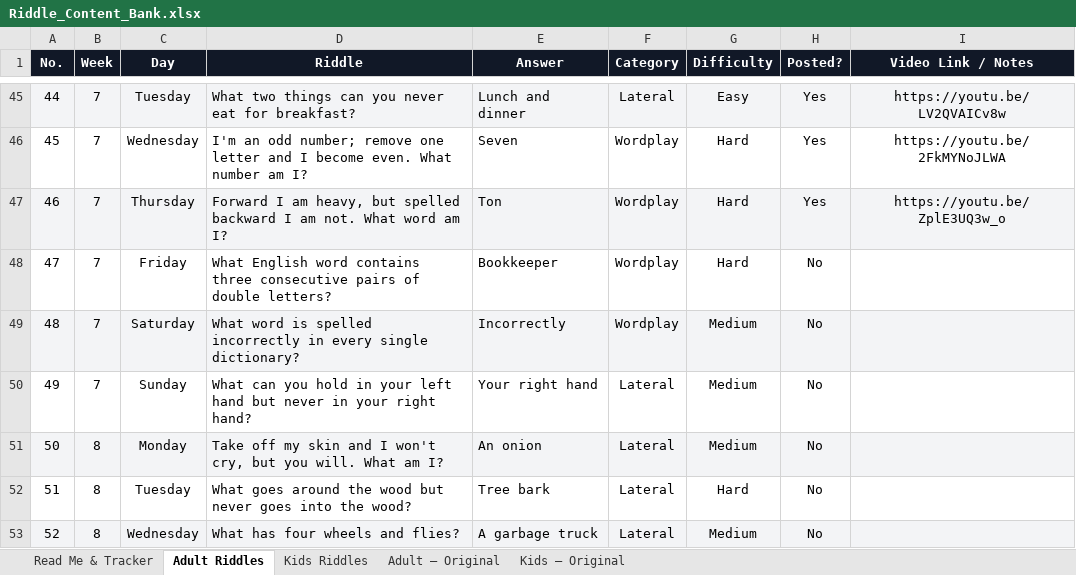
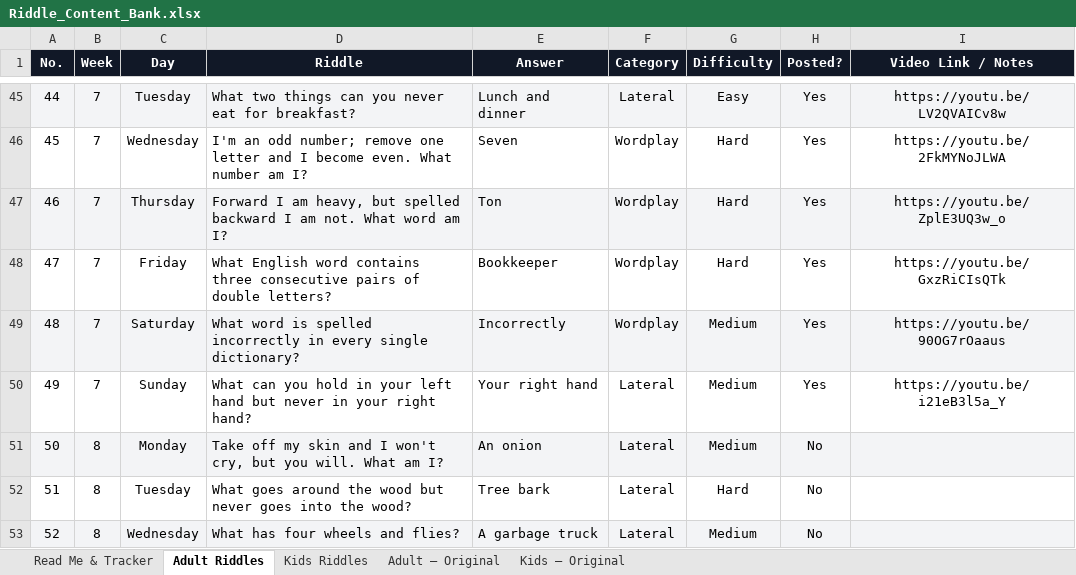
Before and after one commit to agneticutube-png/CrackIt_Adults, an Excel workbook: Riddle_Content_Bank.xlsx, sheet Adult Riddles, drawn as a sheet; only a part is shown, gaps mark what is left out; values as stored, in another font and other column widths than the file's, no borders; the diff names each change by its address in the sheet, - before the commit and + after, or states it on an @@ line.

Commit message:
chore: mark riddle posted [skip ci]

```diff
--- a/Riddle_Content_Bank.xlsx (sheet Adult Riddles)
+++ b/Riddle_Content_Bank.xlsx (sheet Adult Riddles)
-H48:H50 (Posted?): No
+H48:H50 (Posted?): Yes
-I48 (Video Link / Notes): (empty)
+I48 (Video Link / Notes): https://youtu.be/GxzRiCIsQTk
-I49 (Video Link / Notes): (empty)
+I49 (Video Link / Notes): https://youtu.be/90OG7rOaaus
-I50 (Video Link / Notes): (empty)
+I50 (Video Link / Notes): https://youtu.be/i21eB3l5a_Y
```
